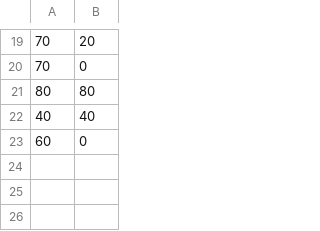
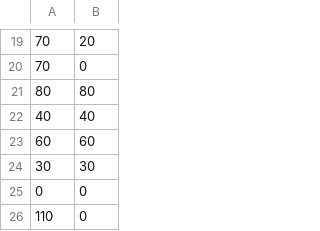
Before and after one commit to eanby00/TODOLIST_TensorFlow, a CSV file: python/data.csv, drawn as a sheet; only a part is shown, gaps mark what is left out.

```diff
--- a/python/data.csv
+++ b/python/data.csv
@@ -22,2 +22,5 @@
 "40","40"
-"60","0"
+"60","60"
+"30","30"
+"0","0"
+"110","0"
```
Also changed, not shown: 15 other files.
